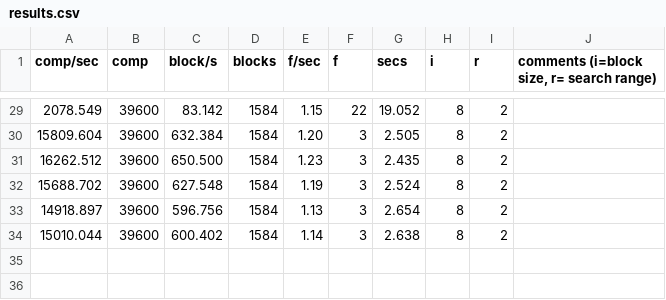
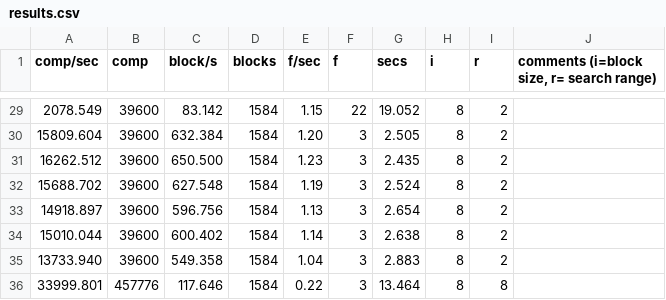
Before and after one commit to dheri/basic_video_codec, a CSV file: results.csv, drawn as a sheet; only a part is shown, gaps mark what is left out.

```diff
--- a/results.csv
+++ b/results.csv
@@ -34 +34,3 @@ comp/sec | comp   | block/s| blocks| f/sec| f  | secs   | i | r | comments (i=bl
 15010.044 | 39600 | 600.402 |  1584 | 1.14 | 3 | 2.638 | 8 | 2 |
+13733.940 | 39600 | 549.358 |  1584 | 1.04 | 3 | 2.883 | 8 | 2 |
+33999.801 | 457776 | 117.646 |  1584 | 0.22 | 3 | 13.464 | 8 | 8 |
```
Also changed, not shown: 1 other file.
